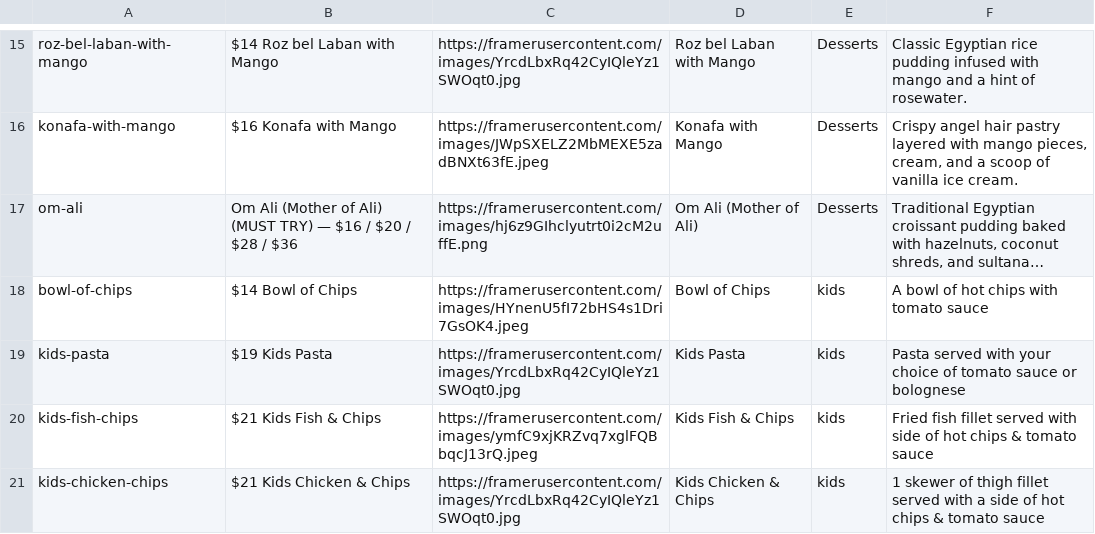
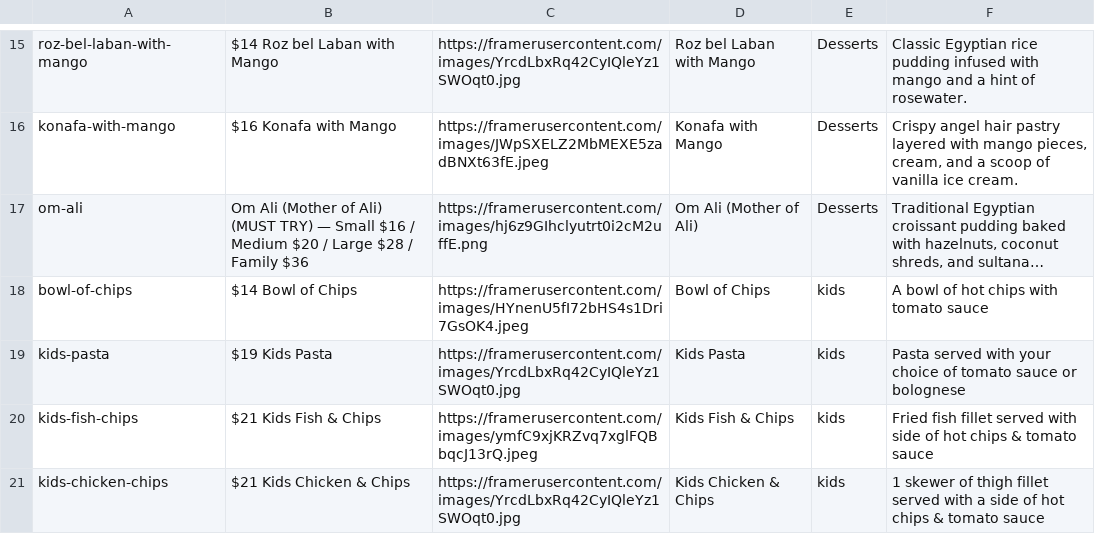
Before and after one commit to michaelyoussef396/cairo-clone-exact, a CSV file: src/data/menu.csv, drawn as a sheet; only a part is shown, gaps mark what is left out; long unchanged cells end in …; the diff names each change by its address in the sheet, - before the commit and + after, or states it on an @@ line.

```diff
--- a/src/data/menu.csv
+++ b/src/data/menu.csv
-B17: …TRY) — $16 / $20 / $28 / $36
+B17: …TRY) — Small $16 / Medium $20 / Large $28 / Family $36
```
